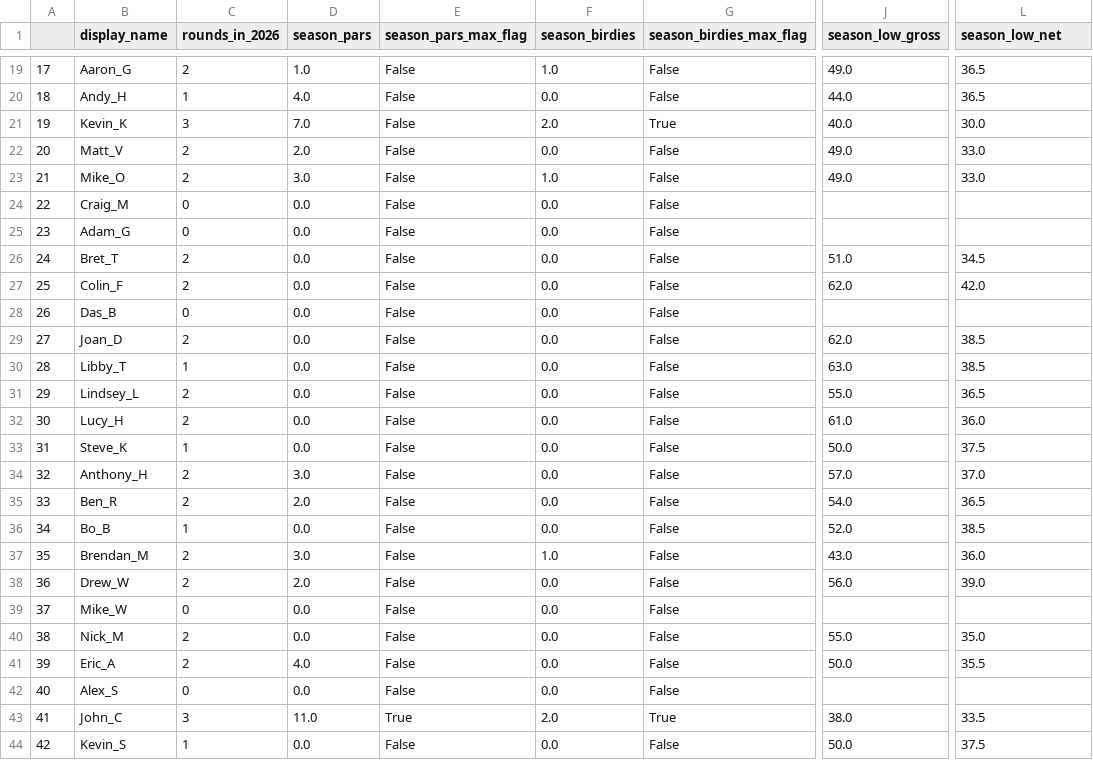
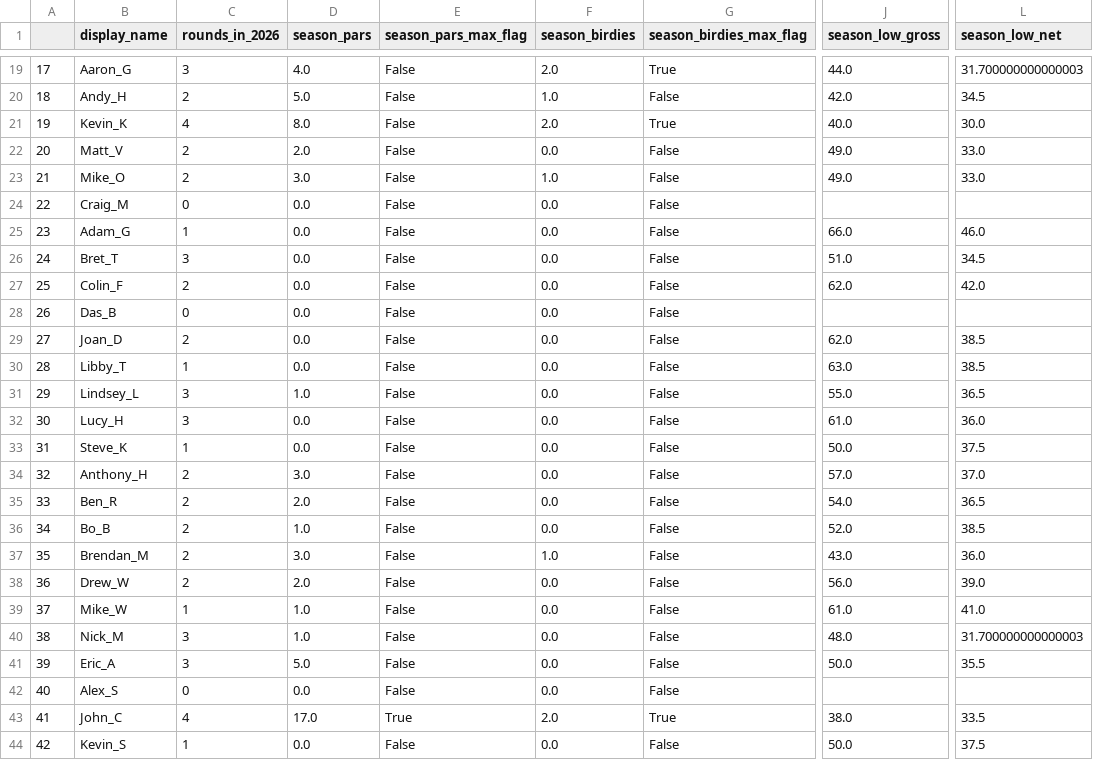
Before and after one commit to kevinekruse/berry-hill, a CSV file: src/data/BerryHillRecords_Latest.csv, drawn as a sheet; only a part is shown, gaps mark what is left out; the diff covers the shown part only; the diff names each change by its address in the sheet, - before the commit and + after, or states it on an @@ line.

```diff
--- a/src/data/BerryHillRecords_Latest.csv
+++ b/src/data/BerryHillRecords_Latest.csv
-C19 (rounds_in_2026): 2
+C19 (rounds_in_2026): 3
-D19 (season_pars): 1.0
+D19 (season_pars): 4.0
-F19 (season_birdies): 1.0
+F19 (season_birdies): 2.0
-G19 (season_birdies_max_flag): False
+G19 (season_birdies_max_flag): True
-J19 (season_low_gross): 49.0
+J19 (season_low_gross): 44.0
-L19 (season_low_net): 36.5
+L19 (season_low_net): 31.700000000000003
-C20 (rounds_in_2026): 1
+C20 (rounds_in_2026): 2
-D20 (season_pars): 4.0
+D20 (season_pars): 5.0
-F20 (season_birdies): 0.0
+F20 (season_birdies): 1.0
-J20 (season_low_gross): 44.0
+J20 (season_low_gross): 42.0
-L20 (season_low_net): 36.5
+L20 (season_low_net): 34.5
-C21 (rounds_in_2026): 3
+C21 (rounds_in_2026): 4
-D21 (season_pars): 7.0
+D21 (season_pars): 8.0
-C25 (rounds_in_2026): 0
+C25 (rounds_in_2026): 1
-J25 (season_low_gross): (empty)
+J25 (season_low_gross): 66.0
-L25 (season_low_net): (empty)
+L25 (season_low_net): 46.0
-C26 (rounds_in_2026): 2
+C26 (rounds_in_2026): 3
-C31:C32 (rounds_in_2026): 2
+C31:C32 (rounds_in_2026): 3
-D31 (season_pars): 0.0
+D31 (season_pars): 1.0
-C36 (rounds_in_2026): 1
+C36 (rounds_in_2026): 2
-D36 (season_pars): 0.0
+D36 (season_pars): 1.0
-C39 (rounds_in_2026): 0
+C39 (rounds_in_2026): 1
-D39:D40 (season_pars): 0.0
+D39:D40 (season_pars): 1.0
-J39 (season_low_gross): (empty)
+J39 (season_low_gross): 61.0
-L39 (season_low_net): (empty)
+L39 (season_low_net): 41.0
-C40:C41 (rounds_in_2026): 2
+C40:C41 (rounds_in_2026): 3
-J40 (season_low_gross): 55.0
+J40 (season_low_gross): 48.0
-L40 (season_low_net): 35.0
+L40 (season_low_net): 31.700000000000003
-D41 (season_pars): 4.0
+D41 (season_pars): 5.0
-C43 (rounds_in_2026): 3
+C43 (rounds_in_2026): 4
-D43 (season_pars): 11.0
+D43 (season_pars): 17.0
```
Also changed, not shown: 34 edited cells elsewhere in this file, src/data/BerryHillRoster_Latest.csv, src/data/BerryHillScores_Latest.csv, 4 other files.
